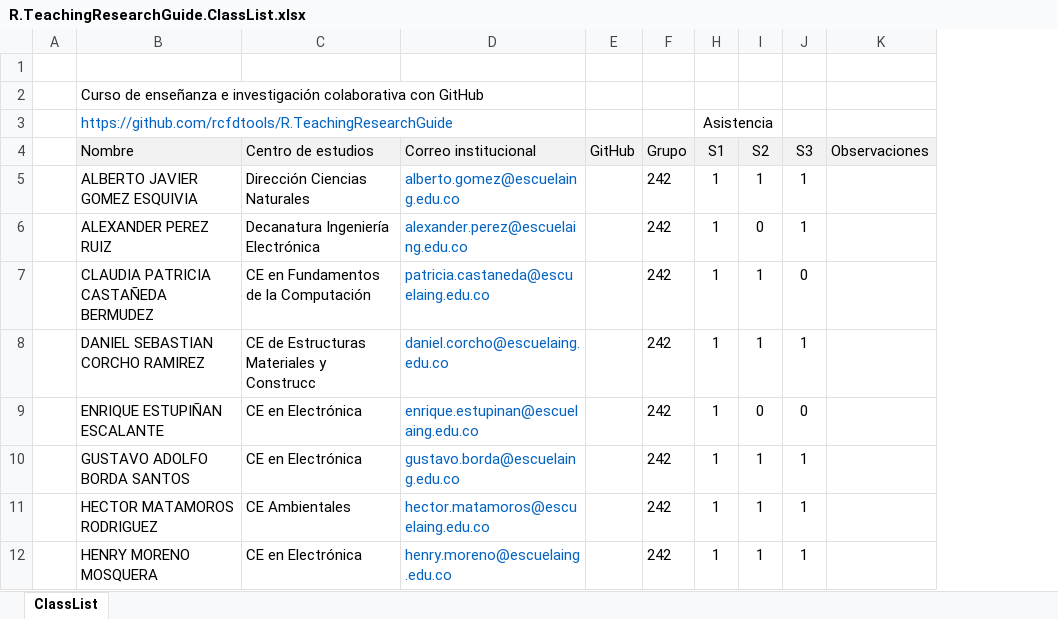
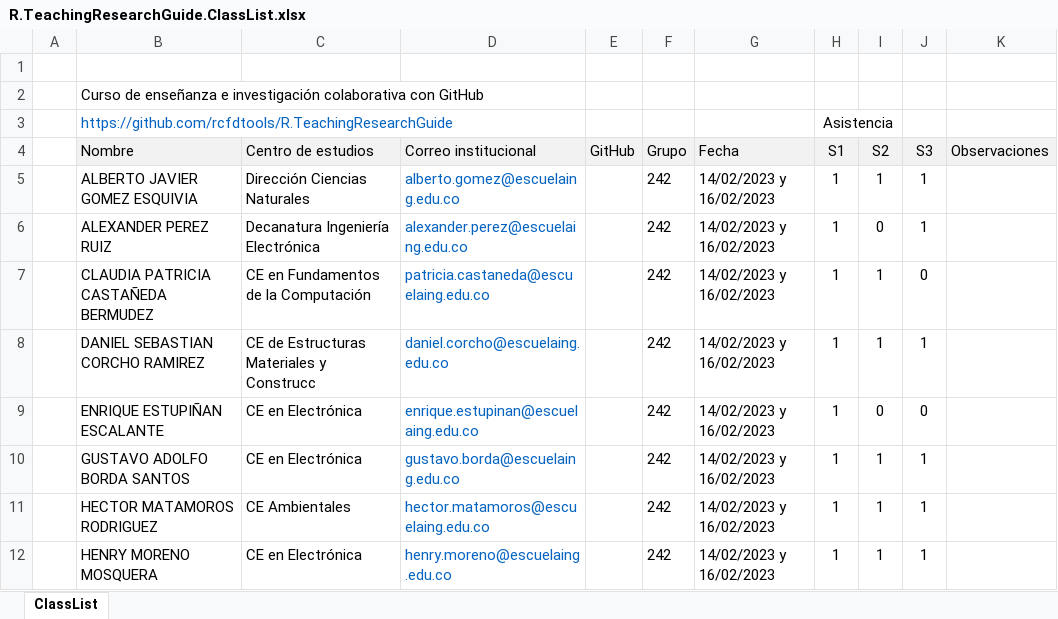
Before and after one commit to rcfdtools/R.TeachingResearchGuide, an Excel workbook: CaseUse/R.TeachingResearchGuide.ClassList.xlsx, sheet ClassList, drawn as a sheet; only a part is shown; values as stored, in another font and other column widths than the file's, no borders; charts and pictures and conditional formats not drawn; the diff names each change by its address in the sheet, - before the commit and + after, or states it on an @@ line.

Commit message:
General update.

```diff
--- a/CaseUse/R.TeachingResearchGuide.ClassList.xlsx (sheet ClassList)
+++ b/CaseUse/R.TeachingResearchGuide.ClassList.xlsx (sheet ClassList)
@@ column G (Fecha) unhidden, rows 5-12: all 14/02/2023 y 16/02/2023 @@
```
Also changed, not shown: charts or pictures.
